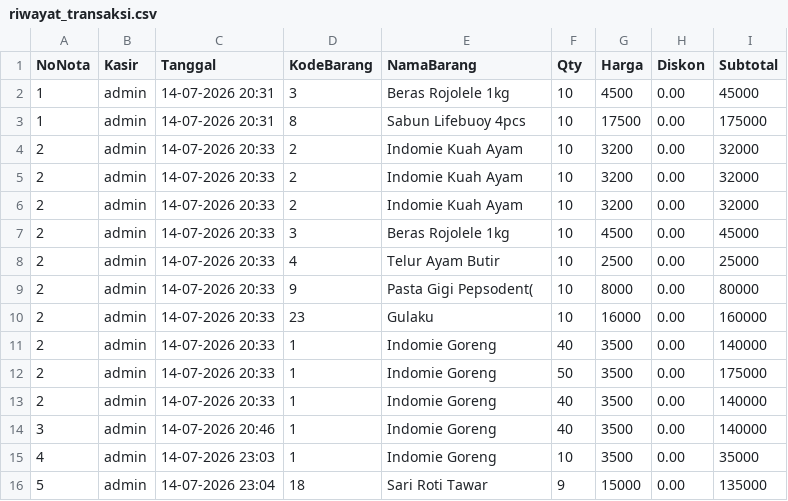
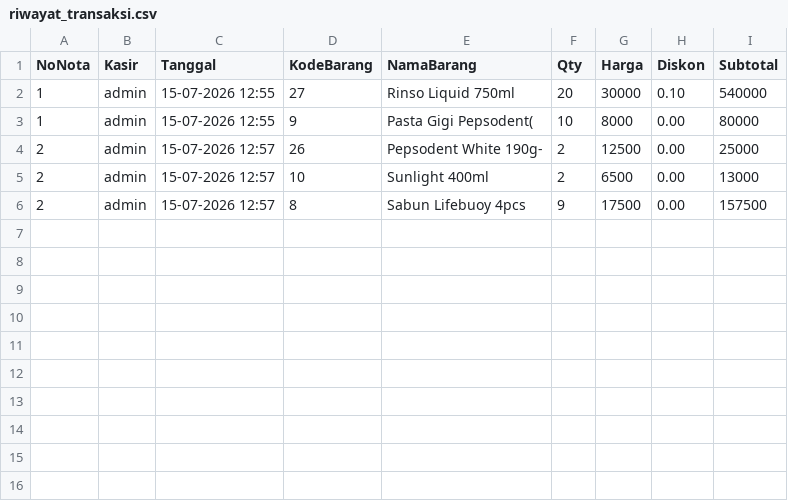
Before and after one commit to vallen-ctrl/TR-ads-asdos, a CSV file: riwayat_transaksi.csv, drawn as a sheet.

```diff
--- a/riwayat_transaksi.csv
+++ b/riwayat_transaksi.csv
@@ -1,16 +1,6 @@
 NoNota,Kasir,Tanggal,KodeBarang,NamaBarang,Qty,Harga,Diskon,Subtotal
-1,admin,14-07-2026 20:31,3,Beras Rojolele 1kg,10,4500,0.00,45000
-1,admin,14-07-2026 20:31,8,Sabun Lifebuoy 4pcs,10,17500,0.00,175000
-2,admin,14-07-2026 20:33,2,Indomie Kuah Ayam,10,3200,0.00,32000
-2,admin,14-07-2026 20:33,2,Indomie Kuah Ayam,10,3200,0.00,32000
-2,admin,14-07-2026 20:33,2,Indomie Kuah Ayam,10,3200,0.00,32000
-2,admin,14-07-2026 20:33,3,Beras Rojolele 1kg,10,4500,0.00,45000
-2,admin,14-07-2026 20:33,4,Telur Ayam Butir,10,2500,0.00,25000
-2,admin,14-07-2026 20:33,9,Pasta Gigi Pepsodent(,10,8000,0.00,80000
-2,admin,14-07-2026 20:33,23,Gulaku,10,16000,0.00,160000
-2,admin,14-07-2026 20:33,1,Indomie Goreng,40,3500,0.00,140000
-2,admin,14-07-2026 20:33,1,Indomie Goreng,50,3500,0.00,175000
-2,admin,14-07-2026 20:33,1,Indomie Goreng,40,3500,0.00,140000
-3,admin,14-07-2026 20:46,1,Indomie Goreng,40,3500,0.00,140000
-4,admin,14-07-2026 23:03,1,Indomie Goreng,10,3500,0.00,35000
-5,admin,14-07-2026 23:04,18,Sari Roti Tawar,9,15000,0.00,135000
+1,admin,15-07-2026 12:55,27,Rinso Liquid 750ml,20,30000,0.10,540000
+1,admin,15-07-2026 12:55,9,Pasta Gigi Pepsodent(,10,8000,0.00,80000
+2,admin,15-07-2026 12:57,26,Pepsodent White 190g-,2,12500,0.00,25000
+2,admin,15-07-2026 12:57,10,Sunlight 400ml,2,6500,0.00,13000
+2,admin,15-07-2026 12:57,8,Sabun Lifebuoy 4pcs,9,17500,0.00,157500
```
Also changed, not shown: 3 other files.
